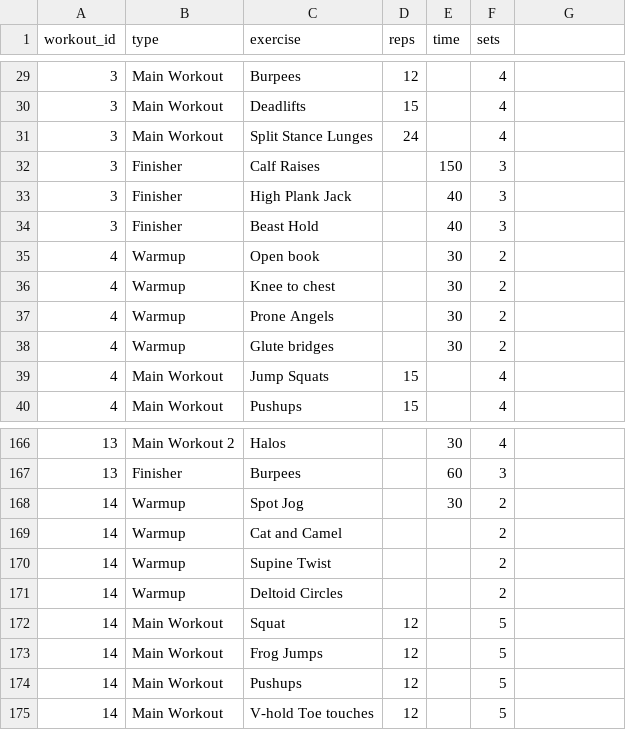
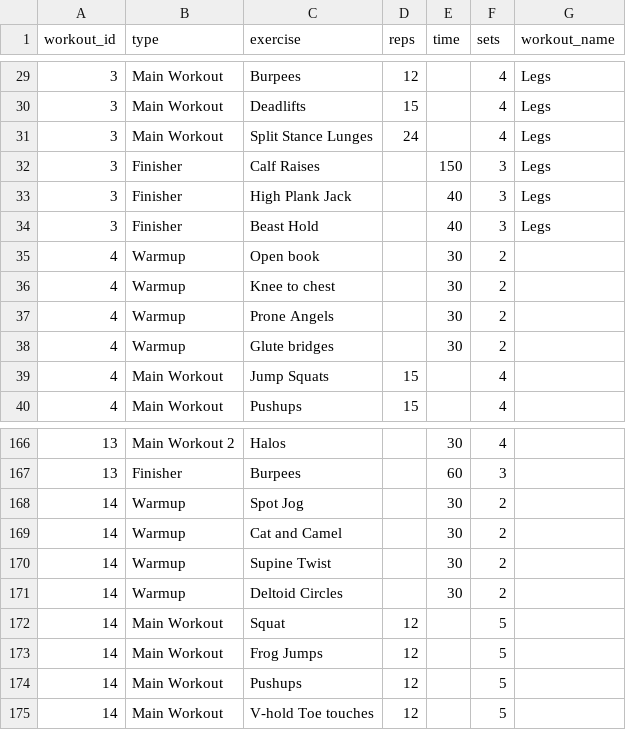
Before and after one commit to upanshu059/workout_app, a CSV file: workouts.csv, drawn as a sheet; only a part is shown, gaps mark what is left out; the diff covers the shown part only.

```diff
--- a/workouts.csv
+++ b/workouts.csv
@@ -1 +1 @@
-workout_id,type,exercise,reps,time,sets
+workout_id,type,exercise,reps,time,sets,workout_name
@@ -29,6 +29,6 @@
-3,Main Workout,Burpees,12,,4
-3,Main Workout,Deadlifts,15,,4
-3,Main Workout,Split Stance Lunges,24,,4
-3,Finisher,Calf Raises,,150,3
-3,Finisher,High Plank Jack,,40,3
-3,Finisher,Beast Hold,,40,3
+3,Main Workout,Burpees,12,,4,Legs
+3,Main Workout,Deadlifts,15,,4,Legs
+3,Main Workout,Split Stance Lunges,24,,4,Legs
+3,Finisher,Calf Raises,,150,3,Legs
+3,Finisher,High Plank Jack,,40,3,Legs
+3,Finisher,Beast Hold,,40,3,Legs
@@ -169,3 +169,3 @@
-14,Warmup,Cat and Camel,,,2
-14,Warmup,Supine Twist,,,2
-14,Warmup,Deltoid Circles,,,2
+14,Warmup,Cat and Camel,,30,2,
+14,Warmup,Supine Twist,,30,2,
+14,Warmup,Deltoid Circles,,30,2,
```
Also changed, not shown: 27 edited cells elsewhere in this file, 1 other file.
